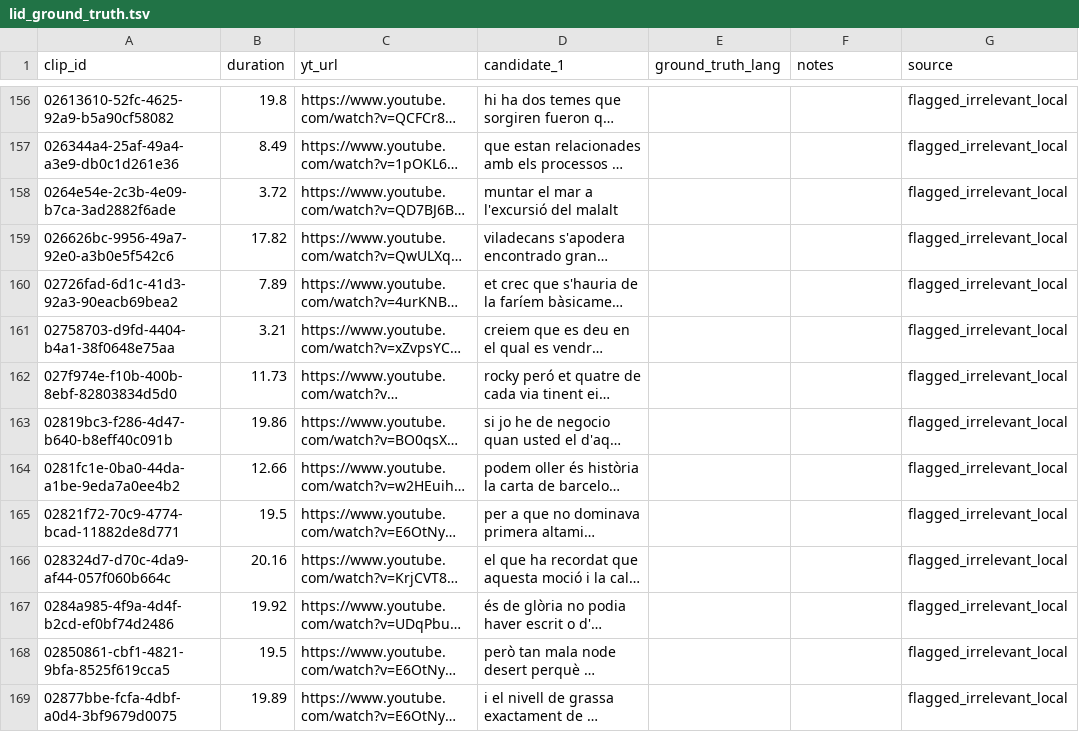
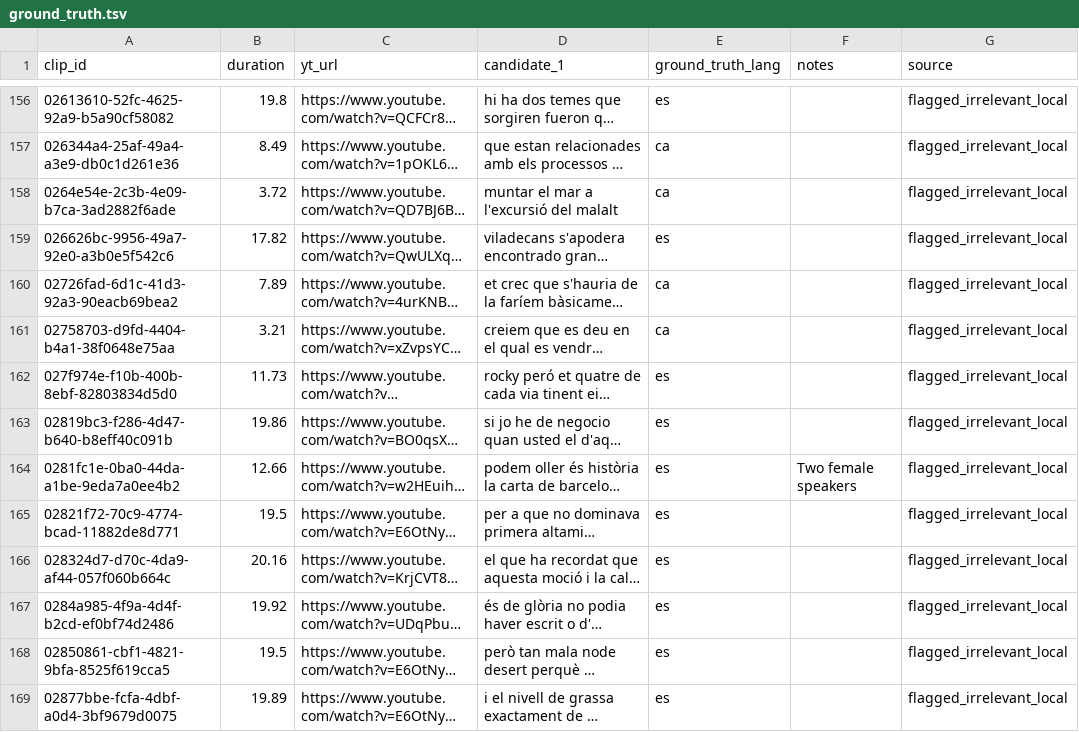
Before and after one commit to Softcatala/catavalua, a TSV file: scripts/language_id/ground_truth.tsv (was scripts/reference/lid_ground_truth.tsv), drawn as a sheet; only a part is shown, gaps mark what is left out; long unchanged cells end in …; the diff covers the shown part only; the diff names each change by its address in the sheet, - before the commit and + after, or states it on an @@ line.

Commit message:
Reorganize language-ID research into scripts/language_id/ with full report
Consolidates the issue #5 non-Catalan filtering work: hypothesis,
methodology, and results (threshold sweep, duration-vs-error correlation,
two-tier vote design) in REPORT.md, alongside the ground truth, labeling
UI, scoring script, and the new detect_language.py.

detect_language.py implements the two-tier vote rule against CatVoice's
existing 2-votes-to-hide mechanism: both models agree at high confidence
(P(catalan)<0.05) casts 2 votes and auto-hides the clip; either model
alone at a looser bar (<0.1) casts exactly 1 vote from a shared identity,
so a clip can only ever disappear via the validated-safe joint condition.
Validated by scoring on a fresh, held-out 300-clip random sample
(detect_sample.tsv) — observed auto-hide/flag rates (6.7%/19.7%) land
close to what the ground truth predicts (5.0%/19.1%), suggesting the
181-clip ground truth generalizes rather than being overfit.

--apply (casting real votes) has not been run.

```diff
--- a/scripts/reference/lid_ground_truth.tsv
+++ b/scripts/language_id/ground_truth.tsv
-E156 (ground_truth_lang): (empty)
+E156 (ground_truth_lang): es
-E157:E158 (ground_truth_lang): (empty)
+E157:E158 (ground_truth_lang): ca
-E159 (ground_truth_lang): (empty)
+E159 (ground_truth_lang): es
-E160:E161 (ground_truth_lang): (empty)
+E160:E161 (ground_truth_lang): ca
-E162:E169 (ground_truth_lang): (empty)
+E162:E169 (ground_truth_lang): es
-F164 (notes): (empty)
+F164 (notes): Two female speakers
```
Also changed, not shown: 72 edited cells elsewhere in this file, 10 other files.
